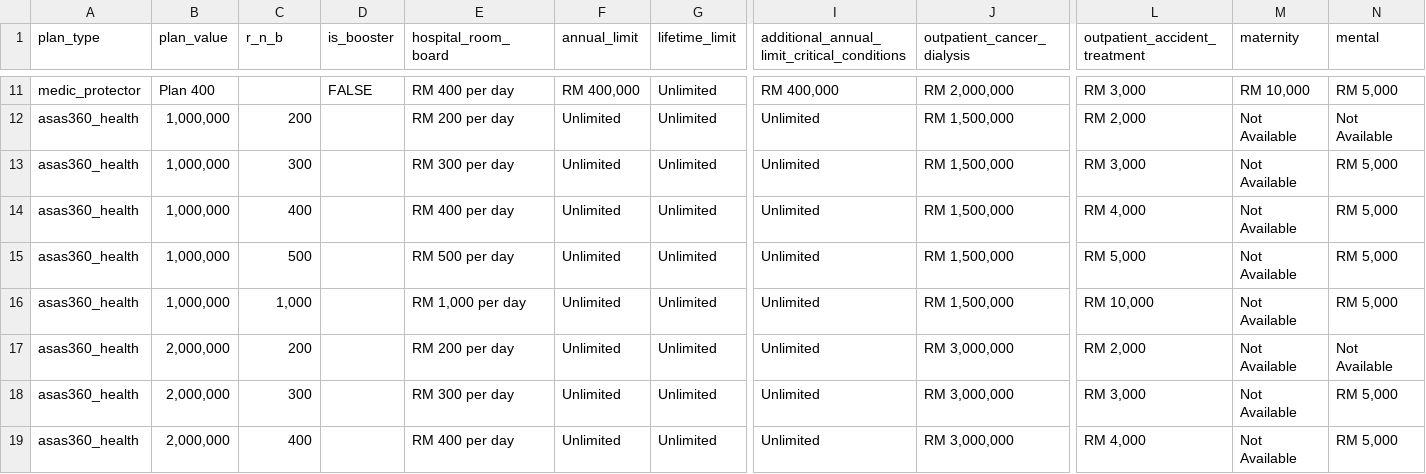
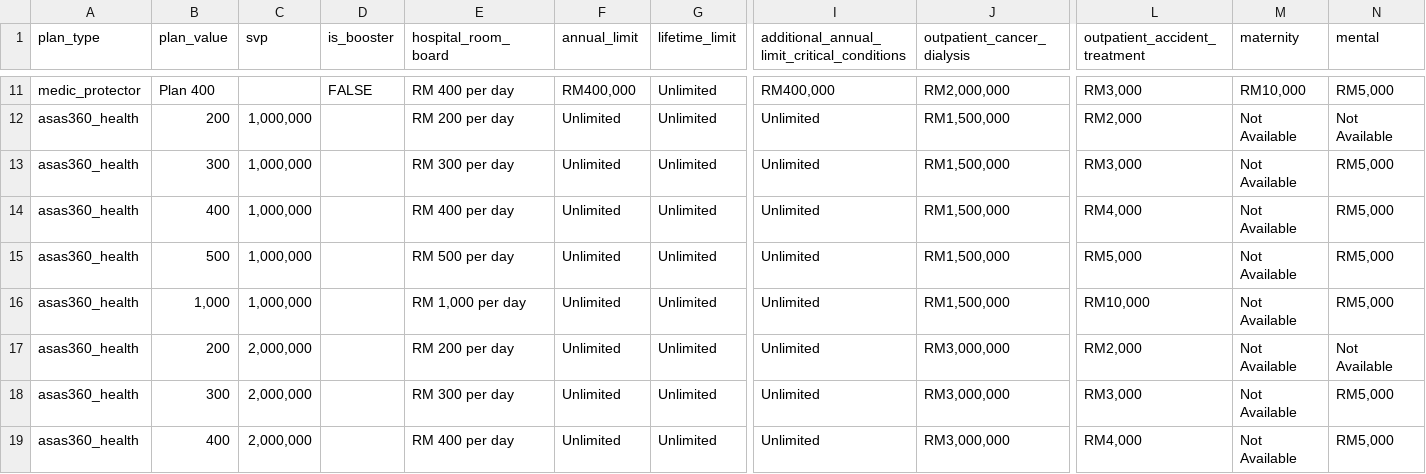
Before and after one commit to mgasd33techno/mgasd33techno.github.io, a CSV file: medical_template.csv, drawn as a sheet; only a part is shown, gaps mark what is left out; the diff covers the shown part only; the diff names each change by its address in the sheet, - before the commit and + after, or states it on an @@ line.

```diff
--- a/medical_template.csv
+++ b/medical_template.csv
-C1: r_n_b
+C1: svp
-F11 (annual_limit): RM 400,000
+F11 (annual_limit): RM400,000
-I11: RM 400,000
+I11: RM400,000
-J11 (outpatient_cancer_dialysis): RM 2,000,000
+J11 (outpatient_cancer_dialysis): RM2,000,000
-L11 (outpatient_accident_treatment): RM 3,000
+L11 (outpatient_accident_treatment): RM3,000
-M11 (maternity): RM 10,000
+M11 (maternity): RM10,000
-N11 (mental): RM 5,000
+N11 (mental): RM5,000
-B12 (plan_value): 1,000,000
+B12 (plan_value): 200
-C12 (svp): 200
+C12 (svp): 1,000,000
-J12:J16 (outpatient_cancer_dialysis): RM 1,500,000
+J12:J16 (outpatient_cancer_dialysis): RM1,500,000
-L12 (outpatient_accident_treatment): RM 2,000
+L12 (outpatient_accident_treatment): RM2,000
-B13 (plan_value): 1,000,000
+B13 (plan_value): 300
-C13 (svp): 300
+C13 (svp): 1,000,000
-L13 (outpatient_accident_treatment): RM 3,000
+L13 (outpatient_accident_treatment): RM3,000
-N13:N16 (mental): RM 5,000
+N13:N16 (mental): RM5,000
-B14 (plan_value): 1,000,000
+B14 (plan_value): 400
-C14 (svp): 400
+C14 (svp): 1,000,000
-L14 (outpatient_accident_treatment): RM 4,000
+L14 (outpatient_accident_treatment): RM4,000
-B15 (plan_value): 1,000,000
+B15 (plan_value): 500
-C15 (svp): 500
+C15 (svp): 1,000,000
-L15 (outpatient_accident_treatment): RM 5,000
+L15 (outpatient_accident_treatment): RM5,000
-B16 (plan_value): 1,000,000
+B16 (plan_value): 1,000
-C16 (svp): 1,000
+C16 (svp): 1,000,000
-L16 (outpatient_accident_treatment): RM 10,000
+L16 (outpatient_accident_treatment): RM10,000
-B17 (plan_value): 2,000,000
+B17 (plan_value): 200
-C17 (svp): 200
+C17 (svp): 2,000,000
-J17:J19 (outpatient_cancer_dialysis): RM 3,000,000
+J17:J19 (outpatient_cancer_dialysis): RM3,000,000
-L17 (outpatient_accident_treatment): RM 2,000
+L17 (outpatient_accident_treatment): RM2,000
-B18 (plan_value): 2,000,000
+B18 (plan_value): 300
-C18 (svp): 300
+C18 (svp): 2,000,000
-L18 (outpatient_accident_treatment): RM 3,000
+L18 (outpatient_accident_treatment): RM3,000
-N18:N19 (mental): RM 5,000
+N18:N19 (mental): RM5,000
-B19 (plan_value): 2,000,000
+B19 (plan_value): 400
-C19 (svp): 400
+C19 (svp): 2,000,000
-L19 (outpatient_accident_treatment): RM 4,000
+L19 (outpatient_accident_treatment): RM4,000
```
Also changed, not shown: 72 edited cells elsewhere in this file, 1 other file.
